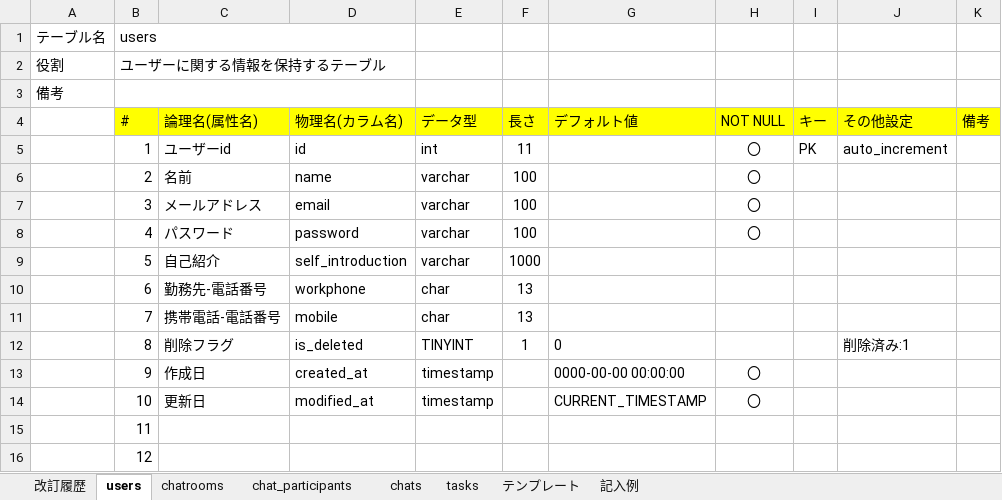
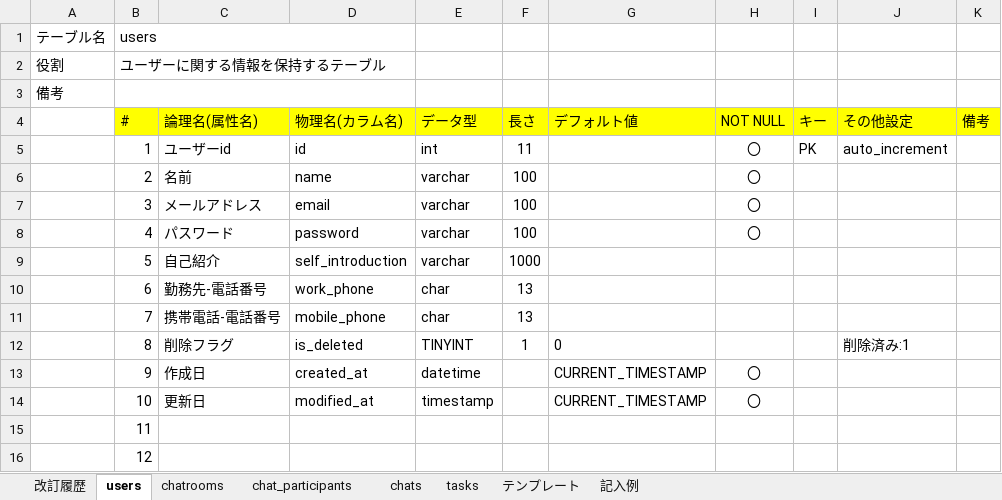
Before and after one commit to terukyou/quelcode-db, an Excel workbook: db/db-challenge2/データベース定義書テンプレート.xlsx, sheet users, drawn as a sheet; values as stored, in another font and other column widths than the file's, no borders; the diff names each change by its address in the sheet, - before the commit and + after, or states it on an @@ line.

```diff
--- a/db/db-challenge2/データベース定義書テンプレート.xlsx (sheet users)
+++ b/db/db-challenge2/データベース定義書テンプレート.xlsx (sheet users)
-D10 (物理名(カラム名)): workphone
+D10 (物理名(カラム名)): work_phone
-D11 (物理名(カラム名)): mobile
+D11 (物理名(カラム名)): mobile_phone
-E13 (データ型): timestamp
+E13 (データ型): datetime
-G13 (デフォルト値): 0000-00-00 00:00:00
+G13 (デフォルト値): CURRENT_TIMESTAMP
```
Also changed, not shown: sheet chatrooms, sheet chats, sheet tasks, sheet 改訂履歴.
